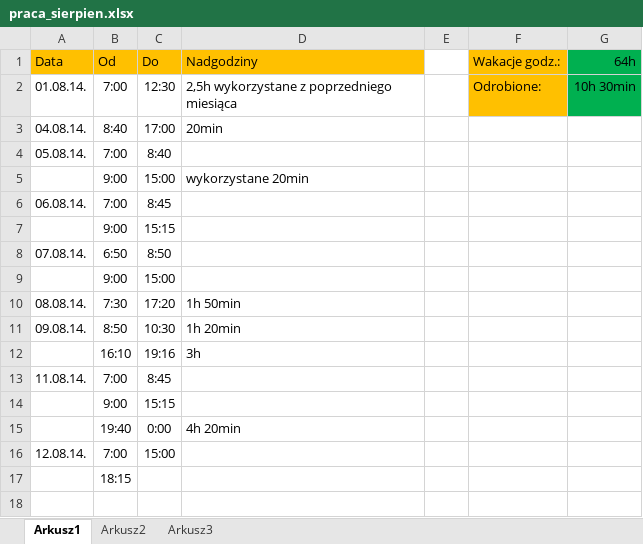
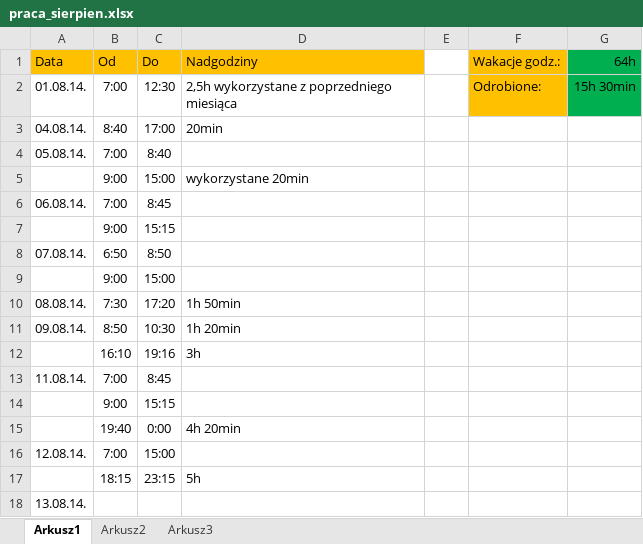
Before and after one commit to Paul119/praca, an Excel workbook: praca_sierpien.xlsx, sheet Arkusz1, drawn as a sheet; values as stored, in another font and other column widths than the file's, no borders; removed rows and columns are numbered as before the commit, all else as after; the diff names each change by its address in the sheet, - before the commit and + after, or states it on an @@ line.

Commit message:
new

```diff
--- a/praca_sierpien.xlsx (sheet Arkusz1)
+++ b/praca_sierpien.xlsx (sheet Arkusz1)
-G2 (64h): 10h 30min
+G2 (64h): 15h 30min
-row 17:  | 18:15
+row 17:  | 18:15 | 23:15 | 5h
+row 18: 13.08.14.
```
